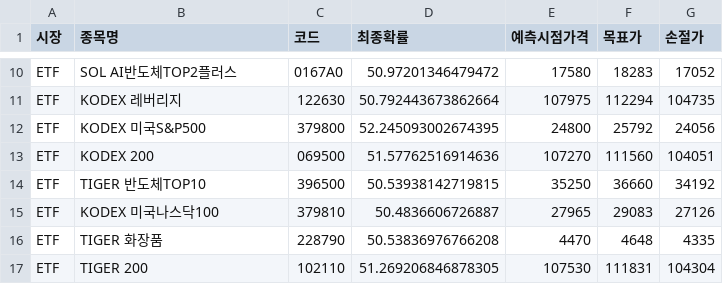
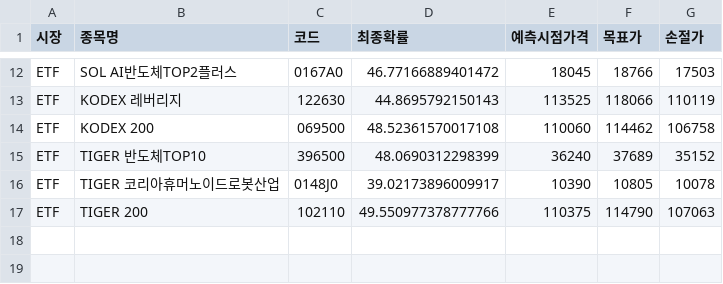
Before and after one commit to bong93/ai_stock_advisor_master, a CSV file: etf_scanner_result.csv, drawn as a sheet; only a part is shown, gaps mark what is left out; removed rows and columns are numbered as before the commit, all else as after; the diff covers the shown part only; the diff names each change by its address in the sheet, - before the commit and + after, or states it on an @@ line.

```diff
--- a/etf_scanner_result.csv
+++ b/etf_scanner_result.csv
-D12 (최종확률): 50.97201346479472
+D12 (최종확률): 46.77166889401472
-E12 (예측시점가격): 17580
+E12 (예측시점가격): 18045
-F12 (목표가): 18283
+F12 (목표가): 18766
-G12 (손절가): 17052
+G12 (손절가): 17503
-D13 (최종확률): 50.792443673862664
+D13 (최종확률): 44.8695792150143
-E13 (예측시점가격): 107975
+E13 (예측시점가격): 113525
-F13 (목표가): 112294
+F13 (목표가): 118066
-G13 (손절가): 104735
+G13 (손절가): 110119
-row 12: ETF | KODEX 미국S&P500 | 379800 | 52.245093002674395 | 24800 | 25792 | 24056
-D14 (최종확률): 51.57762516914636
+D14 (최종확률): 48.52361570017108
-E14 (예측시점가격): 107270
+E14 (예측시점가격): 110060
-F14 (목표가): 111560
+F14 (목표가): 114462
-G14 (손절가): 104051
+G14 (손절가): 106758
-D15 (최종확률): 50.53938142719815
+D15 (최종확률): 48.0690312298399
-E15 (예측시점가격): 35250
+E15 (예측시점가격): 36240
-F15 (목표가): 36660
+F15 (목표가): 37689
-G15 (손절가): 34192
+G15 (손절가): 35152
-row 15: ETF | KODEX 미국나스닥100 | 379810 | 50.4836606726887 | 27965 | 29083 | 27126
-row 16: ETF | TIGER 화장품 | 228790 | 50.53836976766208 | 4470 | 4648 | 4335
+row 16: ETF | TIGER 코리아휴머노이드로봇산업 | 0148J0 | 39.02173896009917 | 10390 | 10805 | 10078
-D17 (최종확률): 51.269206846878305
+D17 (최종확률): 49.550977378777766
-E17 (예측시점가격): 107530
+E17 (예측시점가격): 110375
-F17 (목표가): 111831
+F17 (목표가): 114790
-G17 (손절가): 104304
+G17 (손절가): 107063
```
Also changed, not shown: 4 added rows, 2 removed rows and 24 edited cells elsewhere in this file, morning_scan_result.csv.
